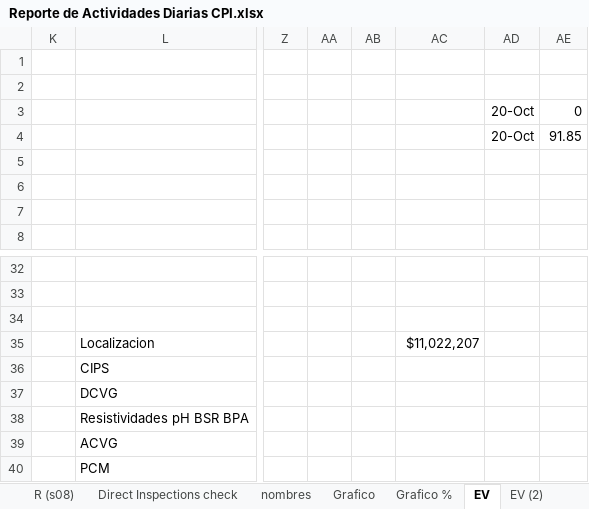
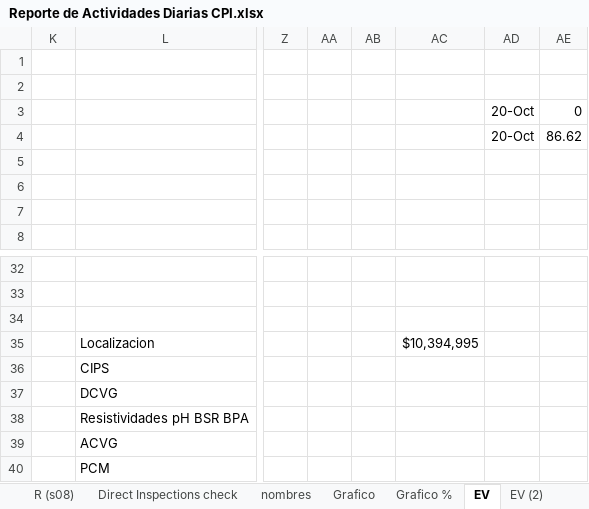
Before and after one commit to crooss/Dash_DGJ, an Excel workbook: data/Reporte de Actividades Diarias CPI.xlsx, sheet EV, drawn as a sheet; only a part is shown, gaps mark what is left out; values as stored, in another font and other column widths than the file's, no borders; charts and pictures and conditional formats not drawn; the diff names each change by its address in the sheet, - before the commit and + after, or states it on an @@ line.

```diff
--- a/data/Reporte de Actividades Diarias CPI.xlsx (sheet EV)
+++ b/data/Reporte de Actividades Diarias CPI.xlsx (sheet EV)
-AE4: 91.85
+AE4: 86.62
-AC35: $11,022,207
+AC35: $10,394,995
```
Also changed, not shown: sheet diario, sheet EV (2), sheet EV (4), hidden cells, charts or pictures.
